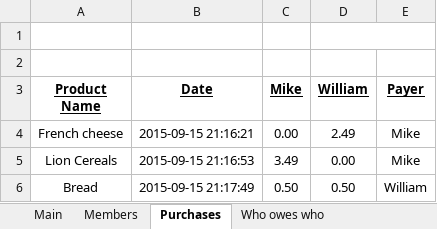
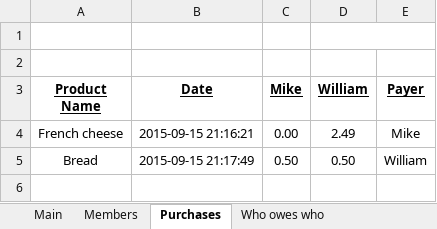
Before and after one commit to MikeNkunku/TriCount, an Excel workbook: MyTriCount.xlsm, sheet Purchases, drawn as a sheet; values as stored, in another font and other column widths than the file's, no borders; charts and pictures not drawn; the diff names each change by its address in the sheet, - before the commit and + after, or states it on an @@ line.

Commit message:
Fixed substracting productPricePerMember to payer in Purchases.delete

```diff
--- a/MyTriCount.xlsm (sheet Purchases)
+++ b/MyTriCount.xlsm (sheet Purchases)
-row 5: Lion Cereals | 2015-09-15 21:16:53 | 3.49 | 0.00 | Mike
```
